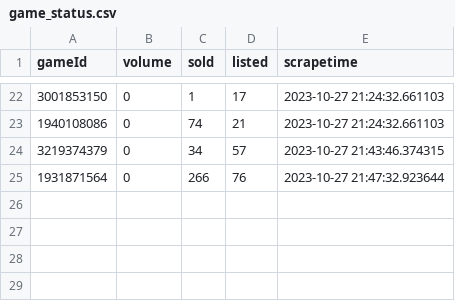
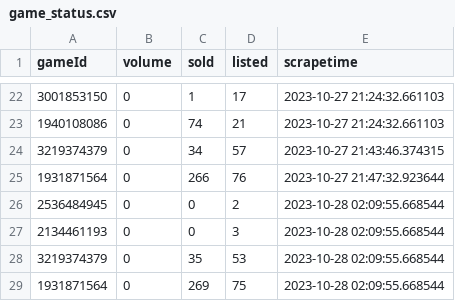
Before and after one commit to ahmetahunbay/Ticket-Scraper, a CSV file: csv_data/game_status.csv, drawn as a sheet; only a part is shown, gaps mark what is left out; the diff names each change by its address in the sheet, - before the commit and + after, or states it on an @@ line.

```diff
--- a/csv_data/game_status.csv
+++ b/csv_data/game_status.csv
+row 26: 2536484945 | 0 | 0 | 2 | 2023-10-28 02:09:55.668544
+row 27: 2134461193 | 0 | 0 | 3 | 2023-10-28 02:09:55.668544
+row 28: 3219374379 | 0 | 35 | 53 | 2023-10-28 02:09:55.668544
+row 29: 1931871564 | 0 | 269 | 75 | 2023-10-28 02:09:55.668544
```
Also changed, not shown: csv_data/games.csv, csv_data/ticket_listings.csv, 1 other file.
